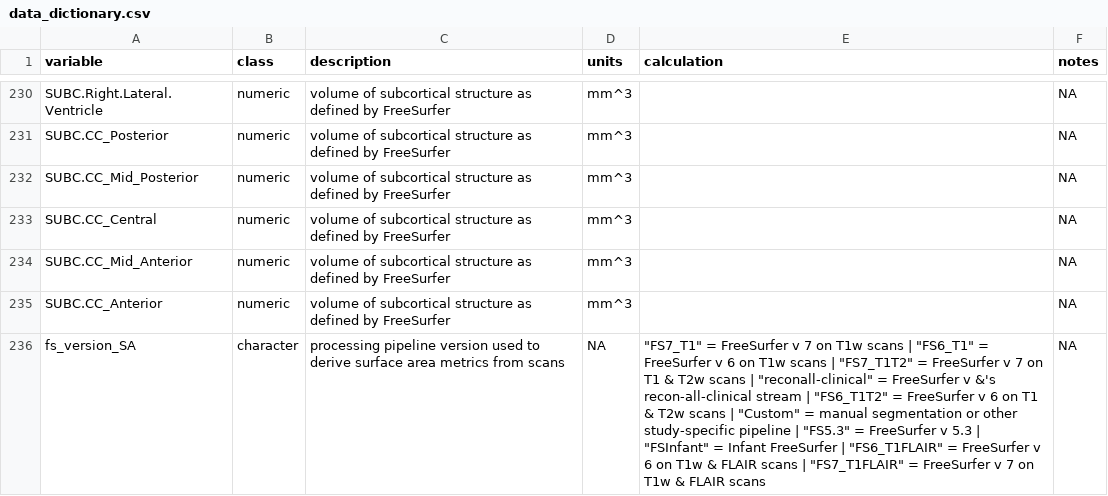
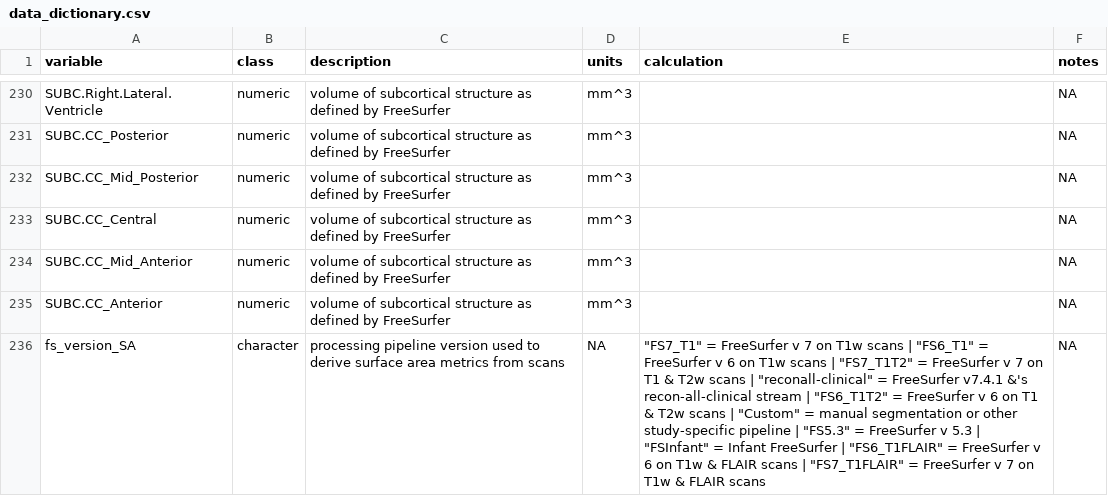
Before and after one commit to BGDlab/sex_mod_braincharts, a CSV file: scoring_new_data/data_dictionary.csv, drawn as a sheet; only a part is shown, gaps mark what is left out; the diff covers the shown part only; the diff names each change by its address in the sheet, - before the commit and + after, or states it on an @@ line.

```diff
--- a/scoring_new_data/data_dictionary.csv
+++ b/scoring_new_data/data_dictionary.csv
-E236 (calculation): …= FreeSurfer v &'s recon-all-clinical…
+E236 (calculation): …= FreeSurfer v7.4.1 &'s recon-all-clinical…
```
Also changed, not shown: 2 edited cells elsewhere in this file.
